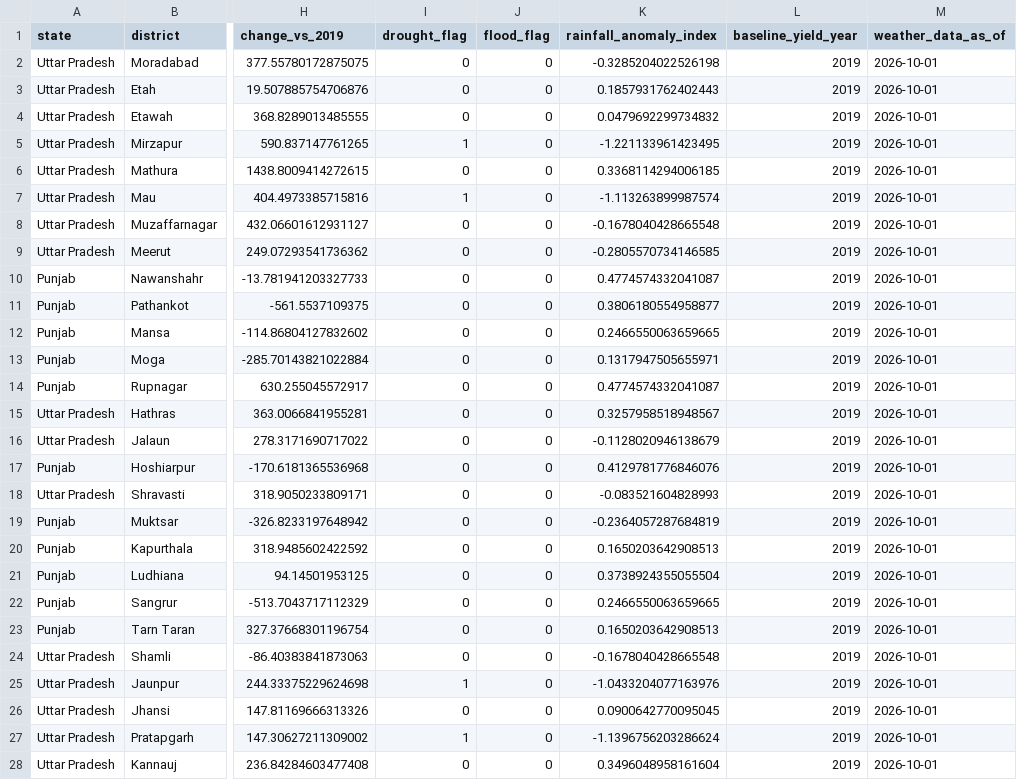
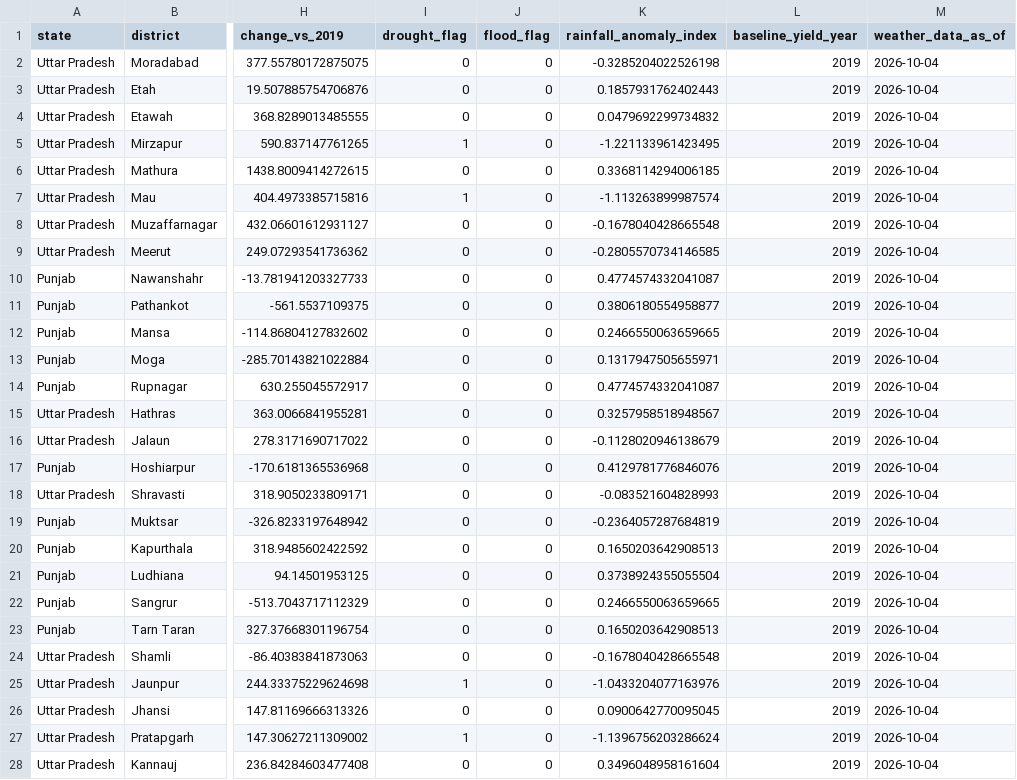
Before and after one commit to Kunal2005jan15/NAIP, a CSV file: outputs/metrics/current_predictions_2026.csv, drawn as a sheet; only a part is shown, gaps mark what is left out; the diff covers the shown part only; the diff names each change by its address in the sheet, - before the commit and + after, or states it on an @@ line.

Commit message:
data: refresh current predictions and district watch outputs

```diff
--- a/outputs/metrics/current_predictions_2026.csv
+++ b/outputs/metrics/current_predictions_2026.csv
-M2:M28 (weather_data_as_of): 2026-10-01
+M2:M28 (weather_data_as_of): 2026-10-04
```
Also changed, not shown: 91 edited cells elsewhere in this file, outputs/metrics/district_watch_feed.csv.
